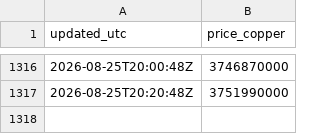
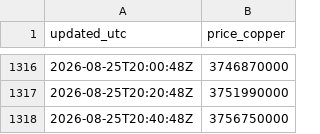
Before and after one commit to karenkarenin2-dotcom/KMARKET, a CSV file: data/history/eu/2026-08.csv, drawn as a sheet; only a part is shown, gaps mark what is left out.

```diff
--- a/data/history/eu/2026-08.csv
+++ b/data/history/eu/2026-08.csv
@@ -1317 +1317,2 @@ updated_utc,price_copper
 2026-08-25T20:20:48Z,3751990000
+2026-08-25T20:40:48Z,3756750000
```
